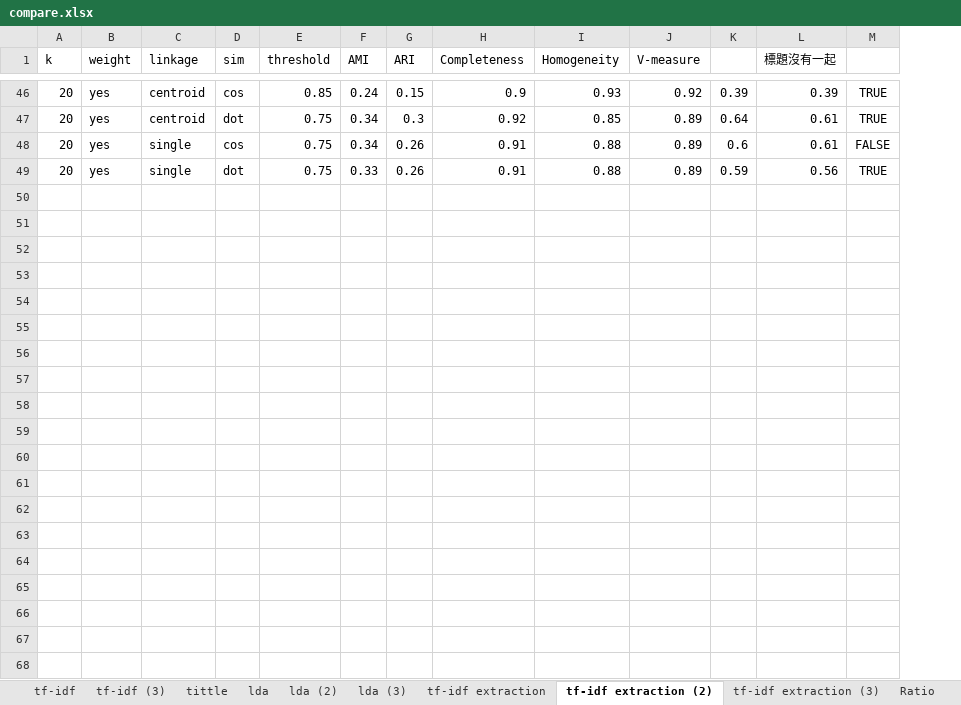
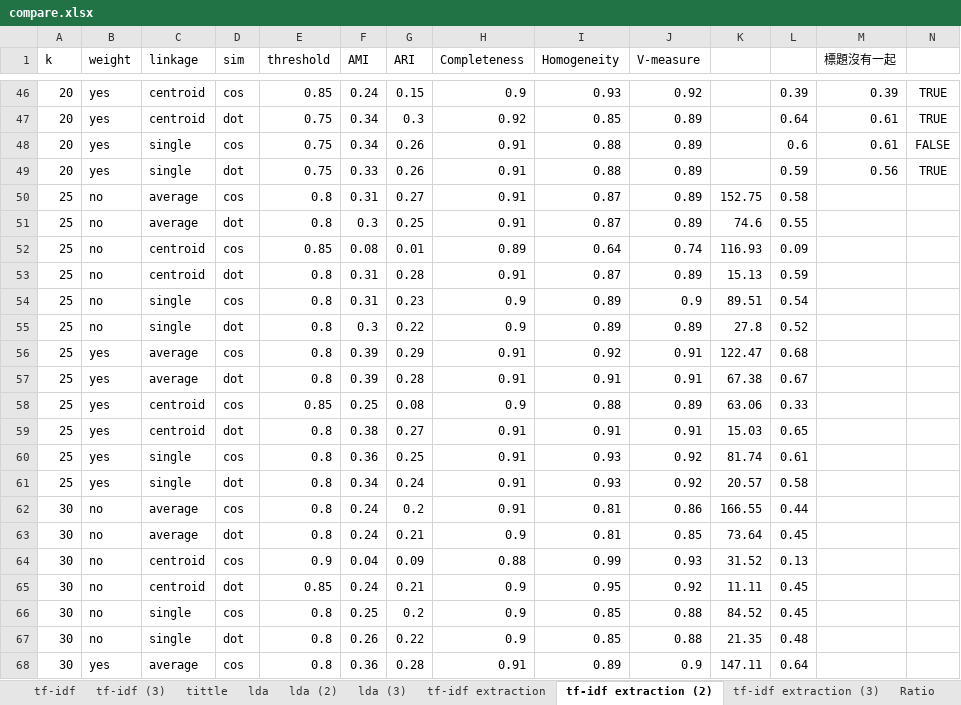
Before and after one commit to ZhongTing/HotTopicDetection, an Excel workbook: log/clustering_log/AgglomerativeClustering/compare.xlsx, sheet tf-idf extraction (2), drawn as a sheet; only a part is shown, gaps mark what is left out; values as stored, in another font and other column widths than the file's, no borders; the diff covers the shown part only; the diff names each change by its address in the sheet, - before the commit and + after, or states it on an @@ line.

```diff
--- a/log/clustering_log/AgglomerativeClustering/compare.xlsx (sheet tf-idf extraction (2))
+++ b/log/clustering_log/AgglomerativeClustering/compare.xlsx (sheet tf-idf extraction (2))
+column K, empty
+row 50: 25 | no | average | cos | 0.8 | 0.31 | 0.27 | 0.91 | 0.87 | 0.89 | 152.75 | 0.58
+row 51: 25 | no | average | dot | 0.8 | 0.3 | 0.25 | 0.91 | 0.87 | 0.89 | 74.6 | 0.55
+row 52: 25 | no | centroid | cos | 0.85 | 0.08 | 0.01 | 0.89 | 0.64 | 0.74 | 116.93 | 0.09
+row 53: 25 | no | centroid | dot | 0.8 | 0.31 | 0.28 | 0.91 | 0.87 | 0.89 | 15.13 | 0.59
+row 54: 25 | no | single | cos | 0.8 | 0.31 | 0.23 | 0.9 | 0.89 | 0.9 | 89.51 | 0.54
+row 55: 25 | no | single | dot | 0.8 | 0.3 | 0.22 | 0.9 | 0.89 | 0.89 | 27.8 | 0.52
+row 56: 25 | yes | average | cos | 0.8 | 0.39 | 0.29 | 0.91 | 0.92 | 0.91 | 122.47 | 0.68
+row 57: 25 | yes | average | dot | 0.8 | 0.39 | 0.28 | 0.91 | 0.91 | 0.91 | 67.38 | 0.67
+row 58: 25 | yes | centroid | cos | 0.85 | 0.25 | 0.08 | 0.9 | 0.88 | 0.89 | 63.06 | 0.33
+row 59: 25 | yes | centroid | dot | 0.8 | 0.38 | 0.27 | 0.91 | 0.91 | 0.91 | 15.03 | 0.65
+row 60: 25 | yes | single | cos | 0.8 | 0.36 | 0.25 | 0.91 | 0.93 | 0.92 | 81.74 | 0.61
+row 61: 25 | yes | single | dot | 0.8 | 0.34 | 0.24 | 0.91 | 0.93 | 0.92 | 20.57 | 0.58
+row 62: 30 | no | average | cos | 0.8 | 0.24 | 0.2 | 0.91 | 0.81 | 0.86 | 166.55 | 0.44
+row 63: 30 | no | average | dot | 0.8 | 0.24 | 0.21 | 0.9 | 0.81 | 0.85 | 73.64 | 0.45
+row 64: 30 | no | centroid | cos | 0.9 | 0.04 | 0.09 | 0.88 | 0.99 | 0.93 | 31.52 | 0.13
+row 65: 30 | no | centroid | dot | 0.85 | 0.24 | 0.21 | 0.9 | 0.95 | 0.92 | 11.11 | 0.45
+row 66: 30 | no | single | cos | 0.8 | 0.25 | 0.2 | 0.9 | 0.85 | 0.88 | 84.52 | 0.45
+row 67: 30 | no | single | dot | 0.8 | 0.26 | 0.22 | 0.9 | 0.85 | 0.88 | 21.35 | 0.48
+row 68: 30 | yes | average | cos | 0.8 | 0.36 | 0.28 | 0.91 | 0.89 | 0.9 | 147.11 | 0.64
```
Also changed, not shown: 5 added rows elsewhere in this sheet, sheet tf-idf extraction (3), sheet lda (2), sheet lda (3), sheet tf-idf (3), sheet tf-idf, formulas that keep their value, charts or pictures, 29 other files.
